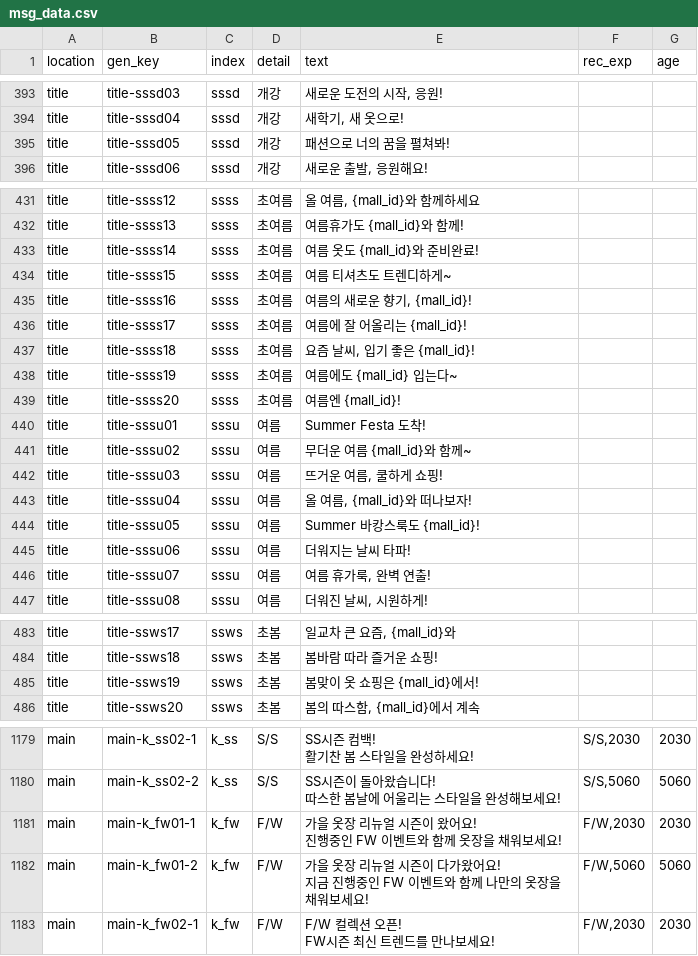
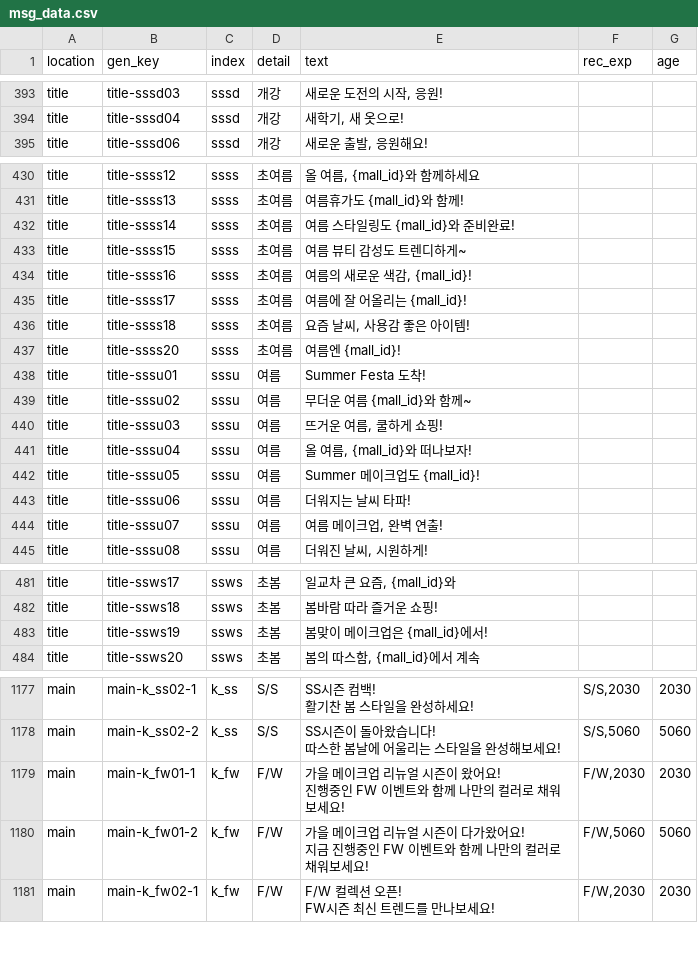
Before and after one commit to aive-labs/typeb-api-server, a CSV file: src/core/data/msg_data.csv, drawn as a sheet; only a part is shown, gaps mark what is left out; the diff covers the shown part only.

```diff
--- a/src/core/data/msg_data.csv
+++ b/src/core/data/msg_data.csv
@@ -394,3 +394,2 @@ title,title-sssd03,sssd,개강,"새로운 도전의 시작, 응원!",,
 title,title-sssd04,sssd,개강,"새학기, 새 옷으로!",,
-title,title-sssd05,sssd,개강,패션으로 너의 꿈을 펼쳐봐!,,
 title,title-sssd06,sssd,개강,"새로운 출발, 응원해요!",,
@@ -432,8 +431,7 @@ title,title-ssss12,ssss,초여름,"올 여름, {mall_id}와 함께하세요",,
 title,title-ssss13,ssss,초여름,여름휴가도 {mall_id}와 함께!,,
-title,title-ssss14,ssss,초여름,여름 옷도 {mall_id}와 준비완료!,,
-title,title-ssss15,ssss,초여름,여름 티셔츠도 트렌디하게~,,
-title,title-ssss16,ssss,초여름,"여름의 새로운 향기, {mall_id}!",,
+title,title-ssss14,ssss,초여름,여름 스타일링도 {mall_id}와 준비완료!,,
+title,title-ssss15,ssss,초여름,여름 뷰티 감성도 트렌디하게~,,
+title,title-ssss16,ssss,초여름,"여름의 새로운 색감, {mall_id}!",,
 title,title-ssss17,ssss,초여름,여름에 잘 어올리는 {mall_id}!,,
-title,title-ssss18,ssss,초여름,"요즘 날씨, 입기 좋은 {mall_id}!",,
-title,title-ssss19,ssss,초여름,여름에도 {mall_id} 입는다~,,
+title,title-ssss18,ssss,초여름,"요즘 날씨, 사용감 좋은 아이템!",,
 title,title-ssss20,ssss,초여름,여름엔 {mall_id}!,,
@@ -443,5 +441,5 @@ title,title-sssu03,sssu,여름,"뜨거운 여름, 쿨하게 쇼핑!",,
 title,title-sssu04,sssu,여름,"올 여름, {mall_id}와 떠나보자!",,
-title,title-sssu05,sssu,여름,Summer 바캉스룩도 {mall_id}!,,
+title,title-sssu05,sssu,여름,Summer 메이크업도 {mall_id}!,,
 title,title-sssu06,sssu,여름,더워지는 날씨 타파!,,
-title,title-sssu07,sssu,여름,"여름 휴가룩, 완벽 연출!",,
+title,title-sssu07,sssu,여름,"여름 메이크업, 완벽 연출!",,
 title,title-sssu08,sssu,여름,"더워진 날씨, 시원하게!",,
@@ -484,3 +482,3 @@ title,title-ssws17,ssws,초봄,"일교차 큰 요즘, {mall_id}와",,
 title,title-ssws18,ssws,초봄,봄바람 따라 즐거운 쇼핑!,,
-title,title-ssws19,ssws,초봄,봄맞이 옷 쇼핑은 {mall_id}에서!,,
+title,title-ssws19,ssws,초봄,봄맞이 메이크업은 {mall_id}에서!,,
 title,title-ssws20,ssws,초봄,"봄의 따스함, {mall_id}에서 계속",,
@@ -1188,6 +1186,6 @@ main,main-k_ss02-2,k_ss,S/S,"SS시즌이 돌아왔습니다!
 따스한 봄날에 어울리는 스타일을 완성해보세요!","S/S,5060",5060
-main,main-k_fw01-1,k_fw,F/W,"가을 옷장 리뉴얼 시즌이 왔어요!
-진행중인 FW 이벤트와 함께 옷장을 채워보세요!","F/W,2030",2030
-main,main-k_fw01-2,k_fw,F/W,"가을 옷장 리뉴얼 시즌이 다가왔어요!
-지금 진행중인 FW 이벤트와 함께 나만의 옷장을 채워보세요!","F/W,5060",5060
+main,main-k_fw01-1,k_fw,F/W,"가을 메이크업 리뉴얼 시즌이 왔어요!
+진행중인 FW 이벤트와 함께 나만의 컬러로 채워보세요!","F/W,2030",2030
+main,main-k_fw01-2,k_fw,F/W,"가을 메이크업 리뉴얼 시즌이 다가왔어요!
+지금 진행중인 FW 이벤트와 함께 나만의 컬러로 채워보세요!","F/W,5060",5060
 main,main-k_fw02-1,k_fw,F/W,"F/W 컬렉션 오픈!
```
Also changed, not shown: 13 edited cells elsewhere in this file, 8 other files.
